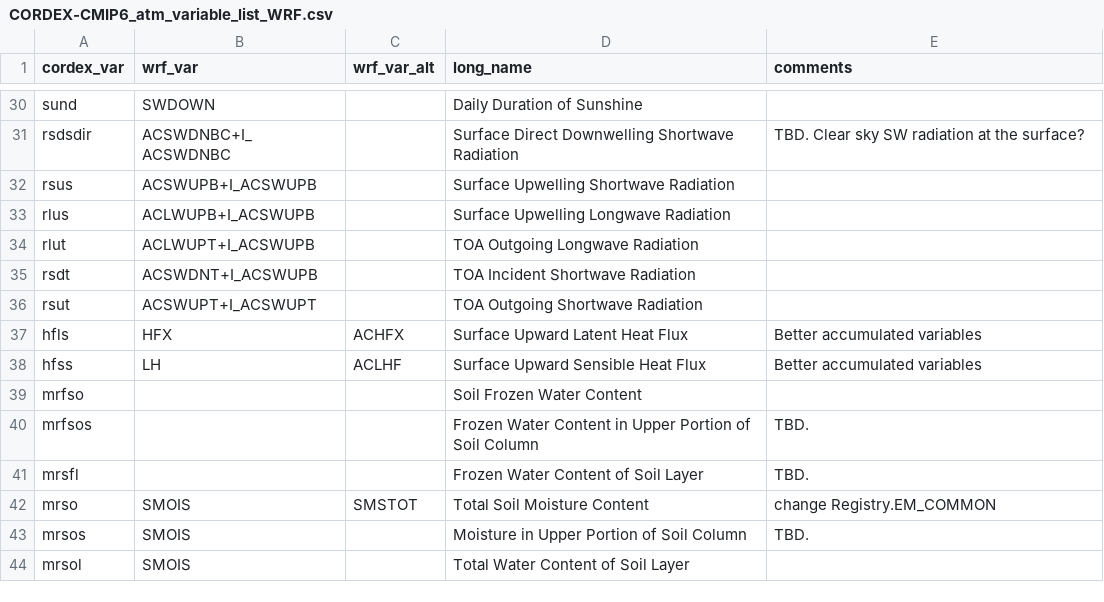
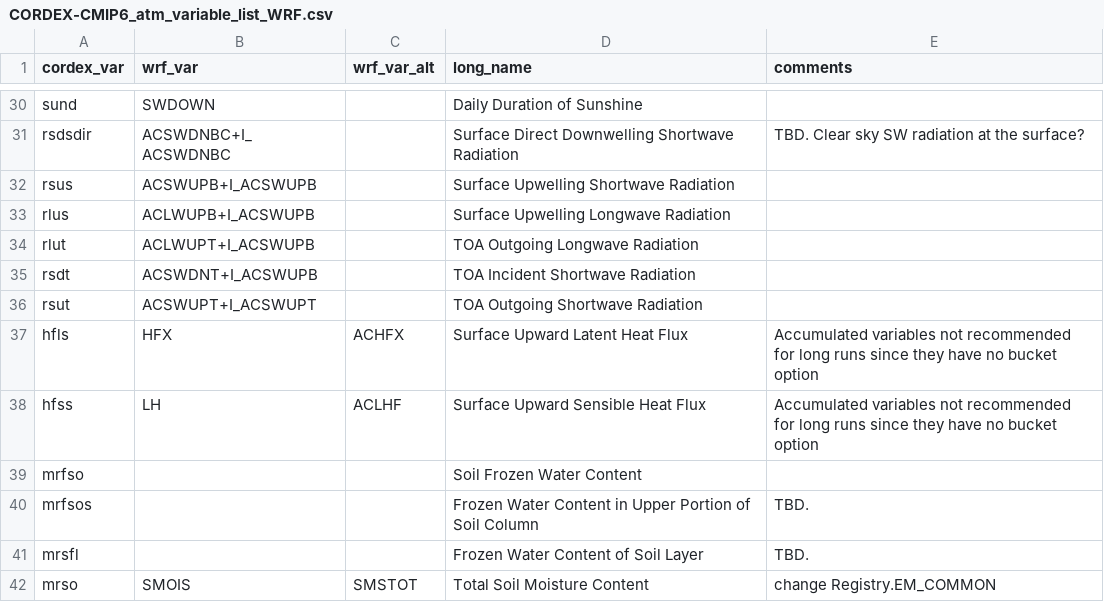
Before and after one commit to CORDEX-WRF-community/euro-cordex-cmip6, a CSV file: CORDEX-CMIP6_atm_variable_list_WRF.csv, drawn as a sheet; only a part is shown, gaps mark what is left out; the shorter side is filled out with more unchanged rows.

Commit message:
Change recommended variable for heat fluxes
As suggested by Rita during the meeting on Dec 1st, 2023

Related to #8
Fixes #9

```diff
--- a/CORDEX-CMIP6_atm_variable_list_WRF.csv
+++ b/CORDEX-CMIP6_atm_variable_list_WRF.csv
@@ -36,4 +36,4 @@ rsdt,ACSWDNT+I_ACSWUPB,,TOA Incident Shortwave Radiation,
 rsut,ACSWUPT+I_ACSWUPT,,TOA Outgoing Shortwave Radiation,
-hfls,HFX,ACHFX,Surface Upward Latent Heat Flux,Better accumulated variables
-hfss,LH,ACLHF,Surface Upward Sensible Heat Flux,Better accumulated variables
+hfls,HFX,ACHFX,Surface Upward Latent Heat Flux,Accumulated variables not recommended for long runs since they have no bucket option
+hfss,LH,ACLHF,Surface Upward Sensible Heat Flux,Accumulated variables not recommended for long runs since they have no bucket option
 mrfso,,,Soil Frozen Water Content,
```
